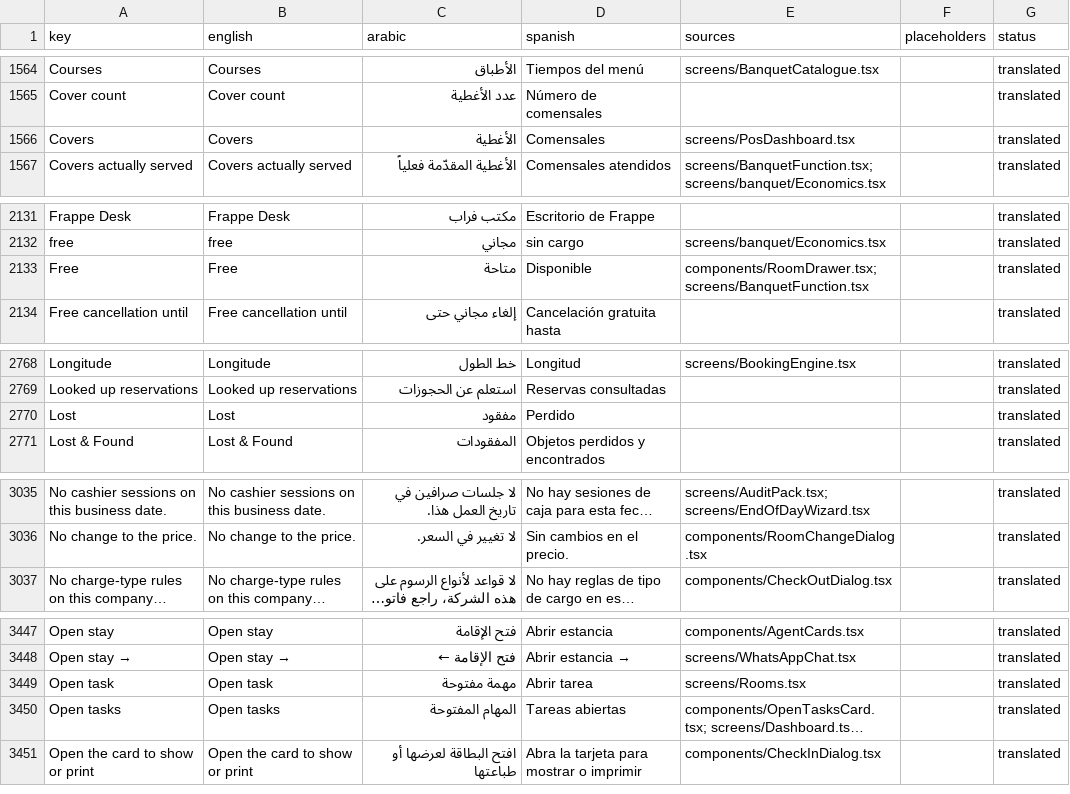
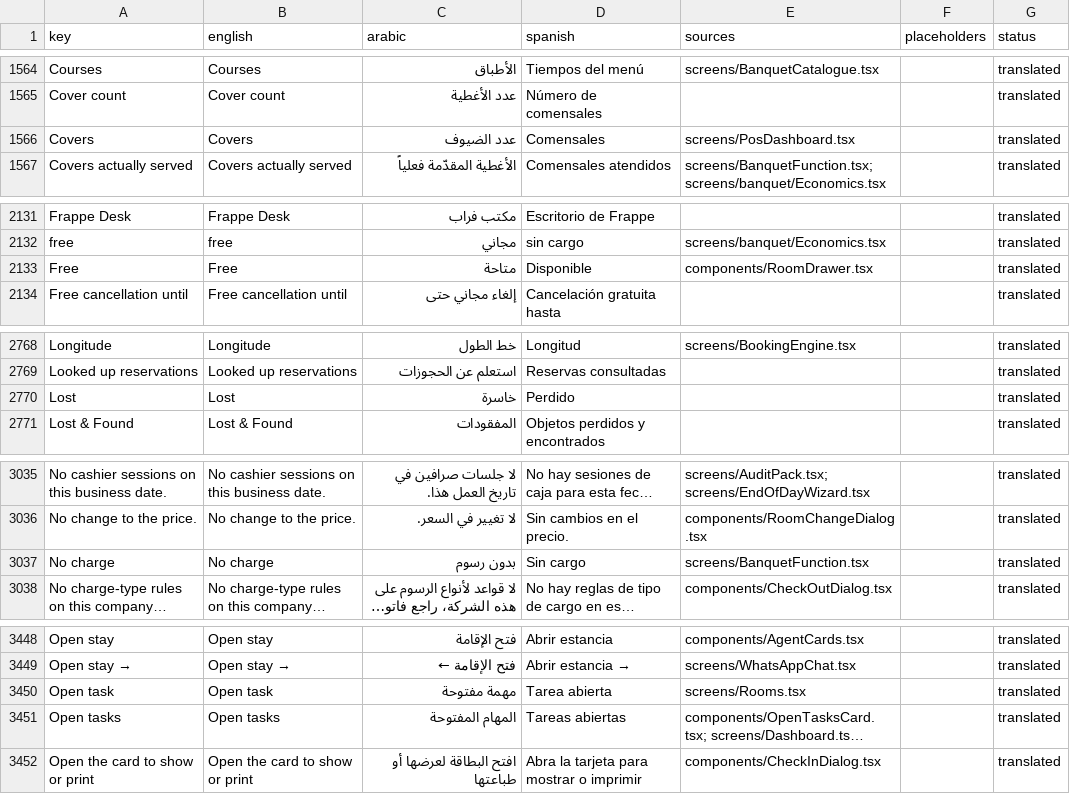
Before and after one commit to Kamra-PMS/kamra-pms, a CSV file: frontend/src/i18n/catalog.csv, drawn as a sheet; only a part is shown, gaps mark what is left out; long unchanged cells end in …; addresses are those after the commit; the diff names each change by its address in the sheet, - before the commit and + after, or states it on an @@ line.

```diff
--- a/frontend/src/i18n/catalog.csv
+++ b/frontend/src/i18n/catalog.csv
-C1566 (arabic): الأغطية
+C1566 (arabic): عدد الضيوف
-E2133 (sources): components/RoomDrawer.tsx; screens/BanquetFunction.tsx
+E2133 (sources): components/RoomDrawer.tsx
-C2770 (arabic): مفقود
+C2770 (arabic): خاسرة
+row 3037: No charge | No charge | بدون رسوم | Sin cargo | screens/BanquetFunction.tsx |  | translated
-D3450 (spanish): Abrir tarea
+D3450 (spanish): Tarea abierta
```
Also changed, not shown: 41 other files.
